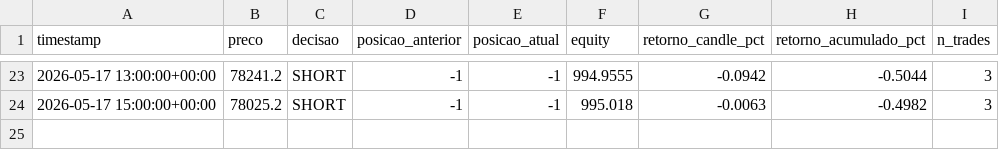
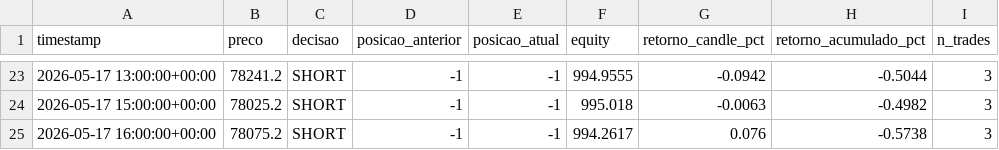
Before and after one commit to emerson198729/crypto-agent, a CSV file: paper_trading/log.csv, drawn as a sheet; only a part is shown, gaps mark what is left out; the diff names each change by its address in the sheet, - before the commit and + after, or states it on an @@ line.

Commit message:
log: 2026-05-17 16:05 UTC

```diff
--- a/paper_trading/log.csv
+++ b/paper_trading/log.csv
+row 25: 2026-05-17 16:00:00+00:00 | 78075.2 | SHORT | -1 | -1 | 994.2617 | 0.076 | -0.5738 | 3
```
